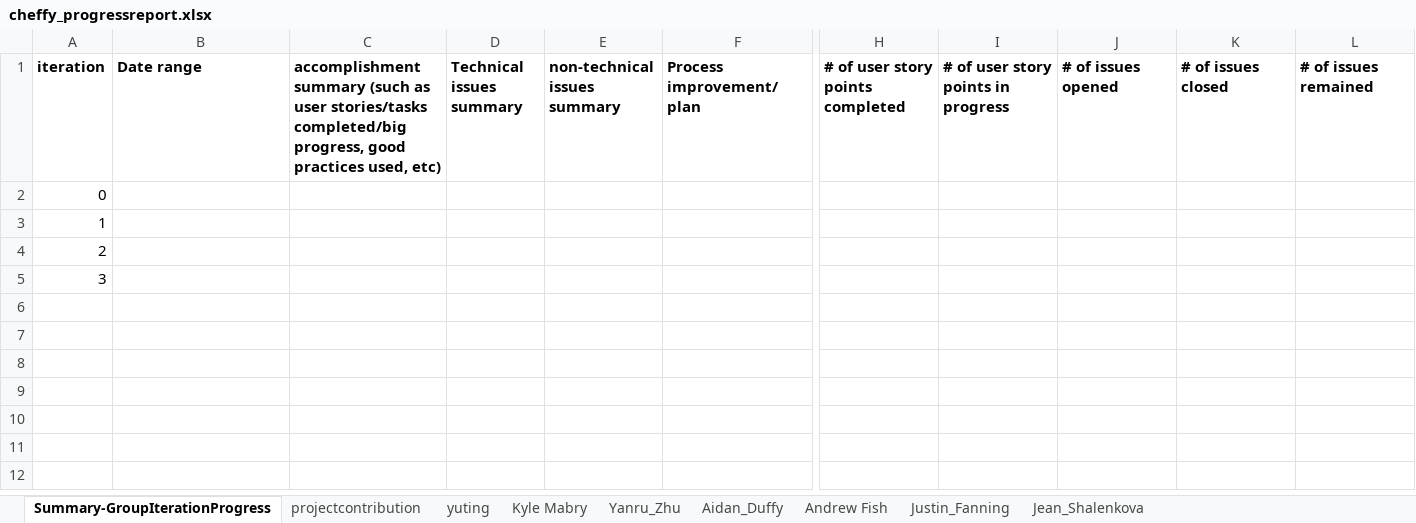
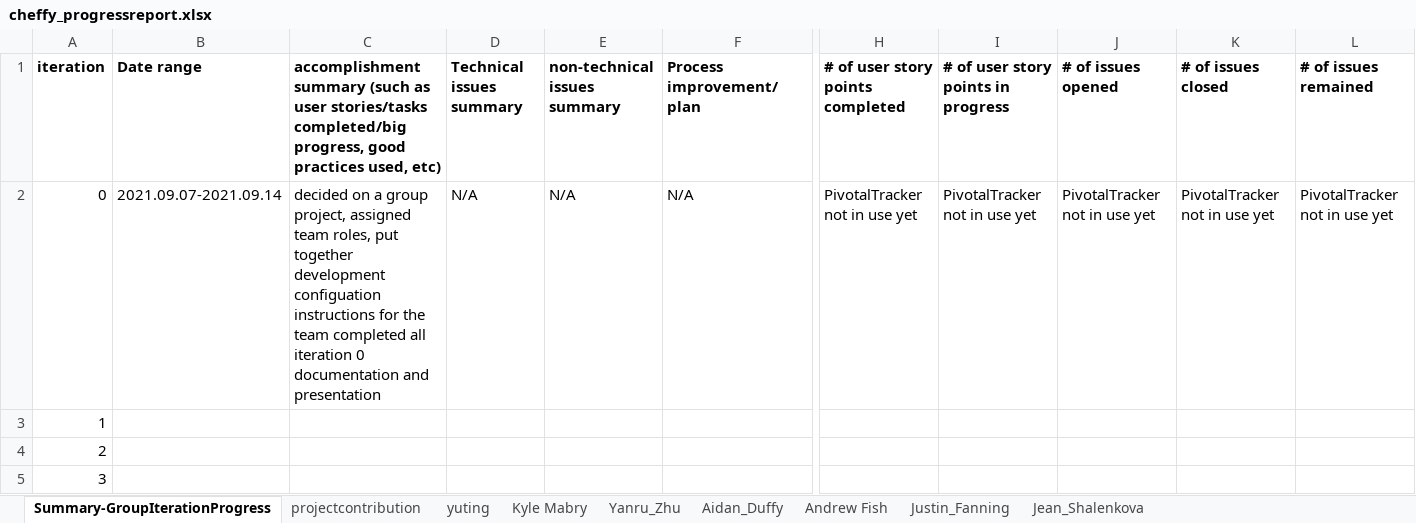
Before and after one commit to BUMETCS673/BUMETCS673OLF21P1, an Excel workbook: doc/cheffy_progressreport.xlsx, sheet Summary-GroupIterationProgress, drawn as a sheet; only a part is shown, gaps mark what is left out; values as stored, in another font and other column widths than the file's, no borders; charts and pictures not drawn; removed rows and columns are numbered as before the commit, all else as after; rows hold the shown columns only; the diff names each change by its address in the sheet, - before the commit and + after, or states it on an @@ line.

Commit message:
had to update the summary page

```diff
--- a/doc/cheffy_progressreport.xlsx (sheet Summary-GroupIterationProgress)
+++ b/doc/cheffy_progressreport.xlsx (sheet Summary-GroupIterationProgress)
-row 2: 0
+row 2: 0 | 2021.09.07-2021.09.14 | decided on a group project, assigned team roles, put together development configuation instructions for the team completed all iteration 0 documentation and presentation | N/A | N/A | N/A | PivotalTracker not in use yet | PivotalTracker not in use yet | PivotalTracker not in use yet | PivotalTracker not in use yet | PivotalTracker not in use yet
```
Also changed, not shown: sheet Jean_Shalenkova.
